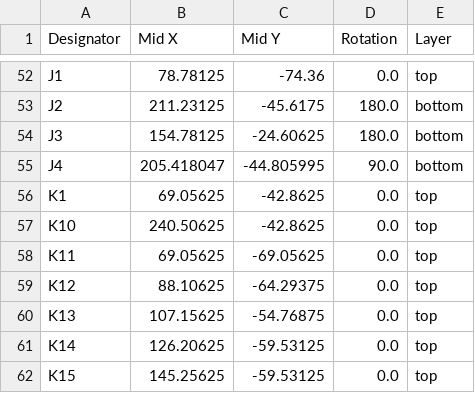
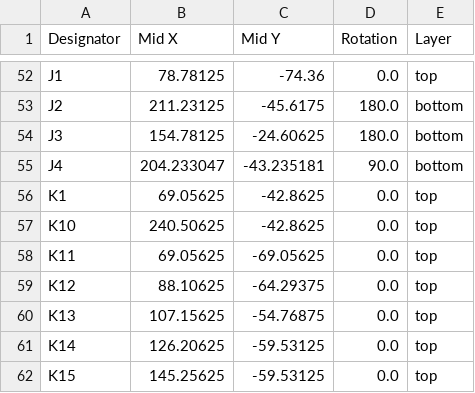
Before and after one commit to hahahakeebs/Willihs, a CSV file: pcb/production/positions.csv, drawn as a sheet; only a part is shown, gaps mark what is left out.

```diff
--- a/pcb/production/positions.csv
+++ b/pcb/production/positions.csv
@@ -54,3 +54,3 @@ J2,211.23125,-45.6175,180.0,bottom
 J3,154.78125,-24.60625,180.0,bottom
-J4,205.418047,-44.805995,90.0,bottom
+J4,204.233047,-43.235181,90.0,bottom
 K1,69.05625,-42.8625,0.0,top
```
Also changed, not shown: pcb/production/bom.csv, 5 other files.
